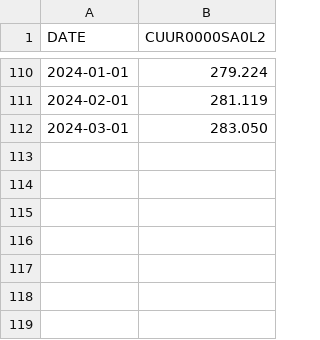
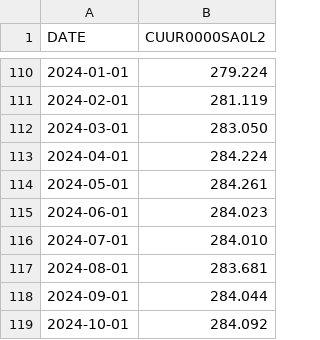
Before and after one commit to derekliu-hub/rent-dashboard, a CSV file: CUUR0000SA0L2.csv, drawn as a sheet; only a part is shown, gaps mark what is left out; the diff names each change by its address in the sheet, - before the commit and + after, or states it on an @@ line.

```diff
--- a/CUUR0000SA0L2.csv
+++ b/CUUR0000SA0L2.csv
+row 113: 2024-04-01 | 284.224
+row 114: 2024-05-01 | 284.261
+row 115: 2024-06-01 | 284.023
+row 116: 2024-07-01 | 284.010
+row 117: 2024-08-01 | 283.681
+row 118: 2024-09-01 | 284.044
+row 119: 2024-10-01 | 284.092
```
Also changed, not shown: CUUR0000SEHA.csv, 2 other files.
